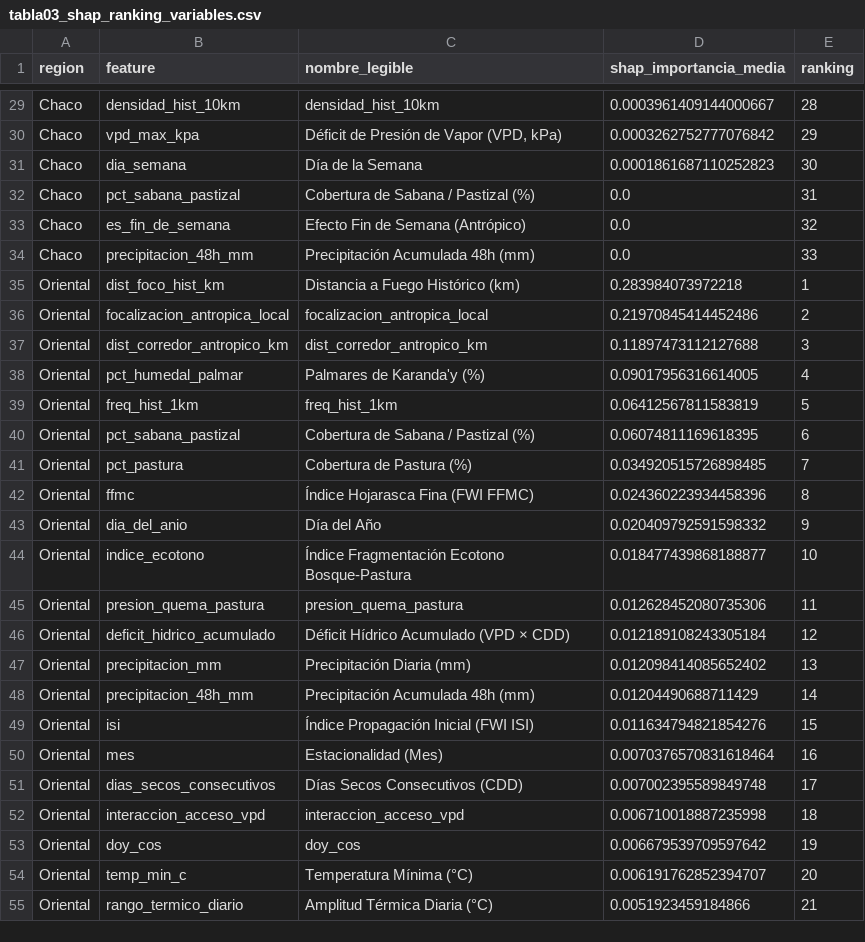
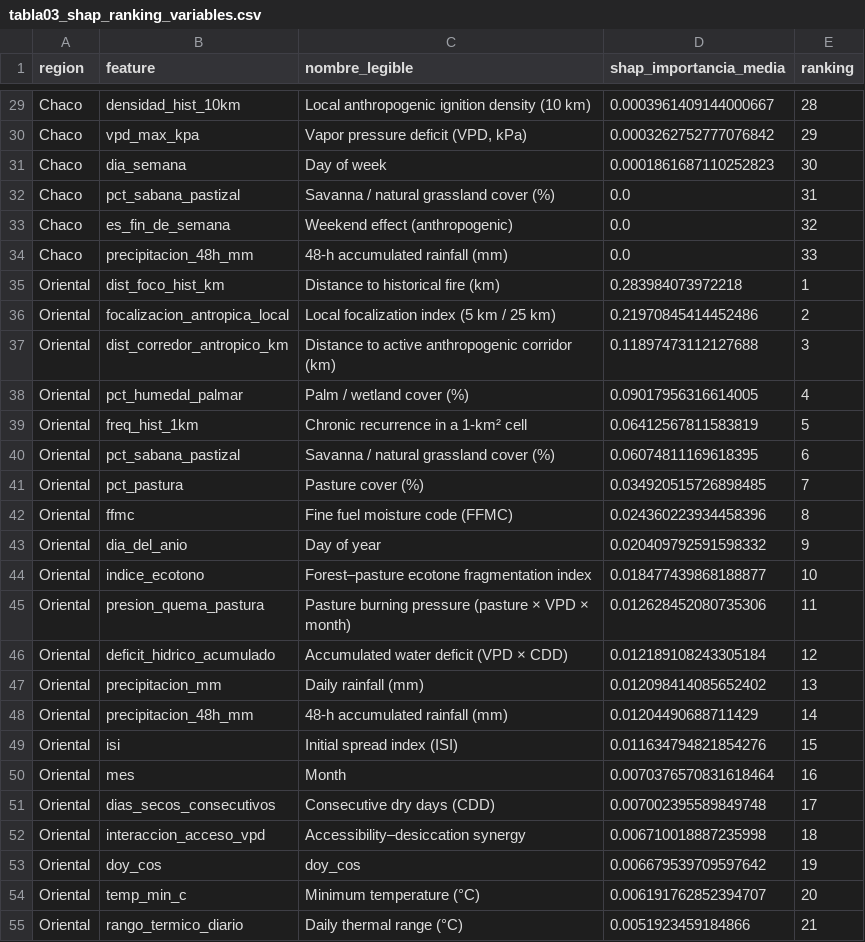
Before and after one commit to sanchezmartin093-code/Incendios_PY, a CSV file: tablas/tabla03_shap_ranking_variables.csv, drawn as a sheet; only a part is shown, gaps mark what is left out; the diff covers the shown part only; the diff names each change by its address in the sheet, - before the commit and + after, or states it on an @@ line.

```diff
--- a/tablas/tabla03_shap_ranking_variables.csv
+++ b/tablas/tabla03_shap_ranking_variables.csv
-C29 (nombre_legible): densidad_hist_10km
+C29 (nombre_legible): Local anthropogenic ignition density (10 km)
-C30 (nombre_legible): Déficit de Presión de Vapor (VPD, kPa)
+C30 (nombre_legible): Vapor pressure deficit (VPD, kPa)
-C31 (nombre_legible): Día de la Semana
+C31 (nombre_legible): Day of week
-C32 (nombre_legible): Cobertura de Sabana / Pastizal (%)
+C32 (nombre_legible): Savanna / natural grassland cover (%)
-C33 (nombre_legible): Efecto Fin de Semana (Antrópico)
+C33 (nombre_legible): Weekend effect (anthropogenic)
-C34 (nombre_legible): Precipitación Acumulada 48h (mm)
+C34 (nombre_legible): 48-h accumulated rainfall (mm)
-C35 (nombre_legible): Distancia a Fuego Histórico (km)
+C35 (nombre_legible): Distance to historical fire (km)
-C36 (nombre_legible): focalizacion_antropica_local
+C36 (nombre_legible): Local focalization index (5 km / 25 km)
-C37 (nombre_legible): dist_corredor_antropico_km
+C37 (nombre_legible): Distance to active anthropogenic corridor (km)
-C38 (nombre_legible): Palmares de Karanda'y (%)
+C38 (nombre_legible): Palm / wetland cover (%)
-C39 (nombre_legible): freq_hist_1km
+C39 (nombre_legible): Chronic recurrence in a 1-km² cell
-C40 (nombre_legible): Cobertura de Sabana / Pastizal (%)
+C40 (nombre_legible): Savanna / natural grassland cover (%)
-C41 (nombre_legible): Cobertura de Pastura (%)
+C41 (nombre_legible): Pasture cover (%)
-C42 (nombre_legible): Índice Hojarasca Fina (FWI FFMC)
+C42 (nombre_legible): Fine fuel moisture code (FFMC)
-C43 (nombre_legible): Día del Año
+C43 (nombre_legible): Day of year
-C44 (nombre_legible): Índice Fragmentación Ecotono Bosque-Pastura
+C44 (nombre_legible): Forest–pasture ecotone fragmentation index
-C45 (nombre_legible): presion_quema_pastura
+C45 (nombre_legible): Pasture burning pressure (pasture × VPD × month)
-C46 (nombre_legible): Déficit Hídrico Acumulado (VPD × CDD)
+C46 (nombre_legible): Accumulated water deficit (VPD × CDD)
-C47 (nombre_legible): Precipitación Diaria (mm)
+C47 (nombre_legible): Daily rainfall (mm)
-C48 (nombre_legible): Precipitación Acumulada 48h (mm)
+C48 (nombre_legible): 48-h accumulated rainfall (mm)
-C49 (nombre_legible): Índice Propagación Inicial (FWI ISI)
+C49 (nombre_legible): Initial spread index (ISI)
-C50 (nombre_legible): Estacionalidad (Mes)
+C50 (nombre_legible): Month
-C51 (nombre_legible): Días Secos Consecutivos (CDD)
+C51 (nombre_legible): Consecutive dry days (CDD)
-C52 (nombre_legible): interaccion_acceso_vpd
+C52 (nombre_legible): Accessibility–desiccation synergy
-C54 (nombre_legible): Temperatura Mínima (°C)
+C54 (nombre_legible): Minimum temperature (°C)
-C55 (nombre_legible): Amplitud Térmica Diaria (°C)
+C55 (nombre_legible): Daily thermal range (°C)
```
Also changed, not shown: 35 edited cells elsewhere in this file, tablas/tabla05_ablacion_hibrido_socioecologico.csv, 31 other files.
